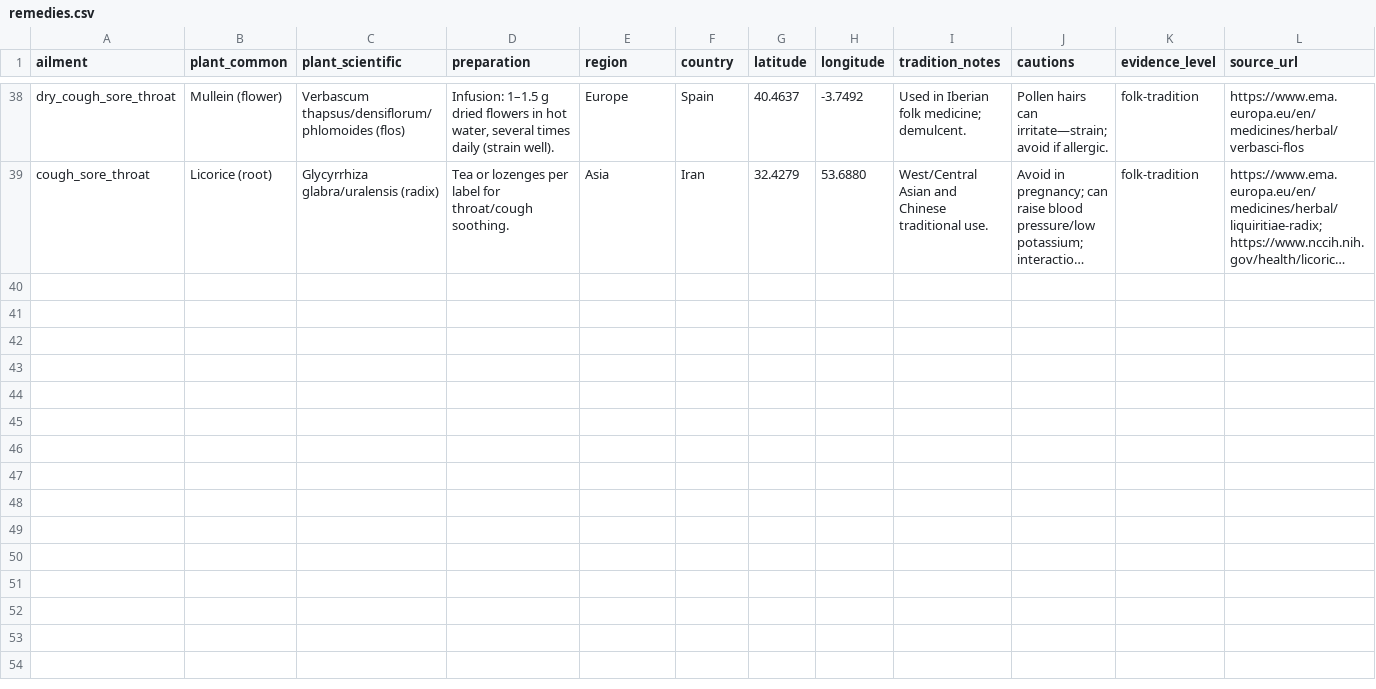
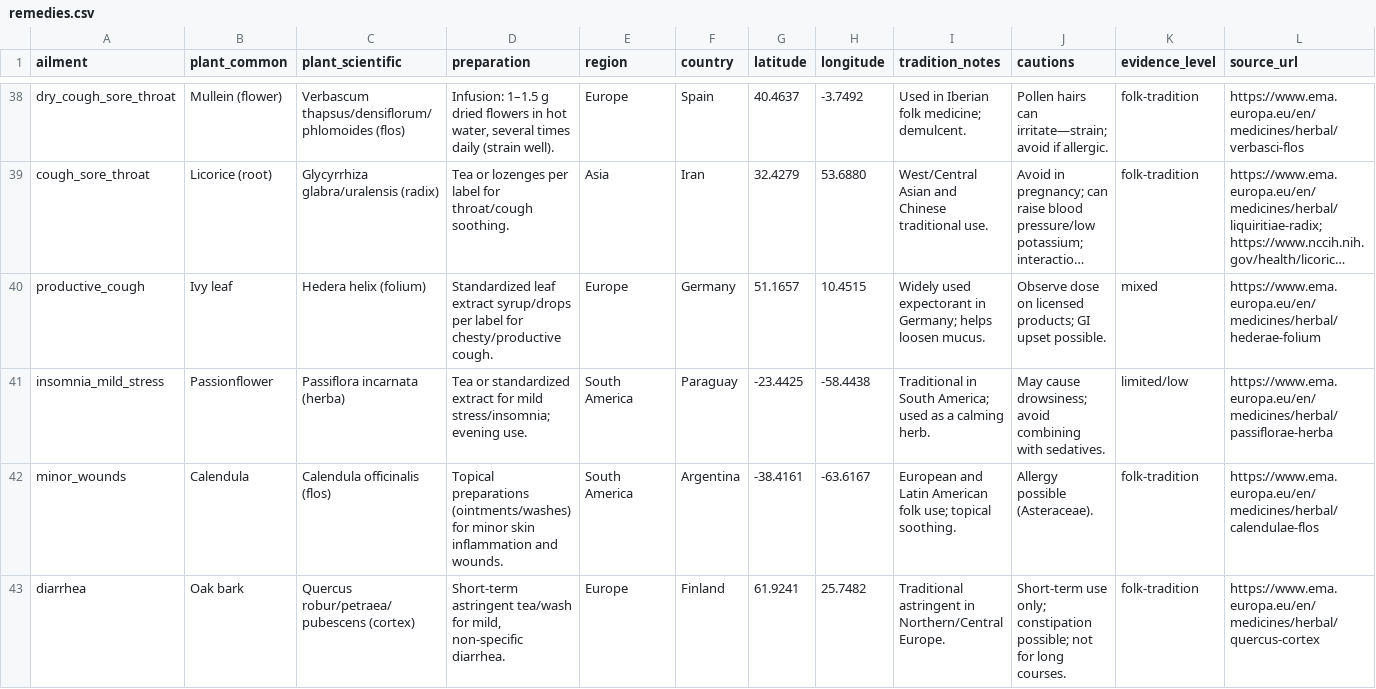
Before and after one commit to roubakiprianos/remedyatlas, a CSV file: data/remedies.csv, drawn as a sheet; only a part is shown, gaps mark what is left out; long unchanged cells end in …; the diff covers the shown part only; the diff names each change by its address in the sheet, - before the commit and + after, or states it on an @@ line.

```diff
--- a/data/remedies.csv
+++ b/data/remedies.csv
+row 40: productive_cough | Ivy leaf | Hedera helix (folium) | Standardized leaf extract syrup/drops per label for chesty/productive cough. | Europe | Germany | 51.1657 | 10.4515 | Widely used expectorant in Germany; helps loosen mucus. | Observe dose on licensed products; GI upset possible. | mixed | https://www.ema.europa.eu/en/medicines/herbal/hederae-folium
+row 41: insomnia_mild_stress | Passionflower | Passiflora incarnata (herba) | Tea or standardized extract for mild stress/insomnia; evening use. | South America | Paraguay | -23.4425 | -58.4438 | Traditional in South America; used as a calming herb. | May cause drowsiness; avoid combining with sedatives. | limited/low | https://www.ema.europa.eu/en/medicines/herbal/passiflorae-herba
+row 42: minor_wounds | Calendula | Calendula officinalis (flos) | Topical preparations (ointments/washes) for minor skin inflammation and wounds. | South America | Argentina | -38.4161 | -63.6167 | European and Latin American folk use; topical soothing. | Allergy possible (Asteraceae). | folk-tradition | https://www.ema.europa.eu/en/medicines/herbal/calendulae-flos
+row 43: diarrhea | Oak bark | Quercus robur/petraea/pubescens (cortex) | Short-term astringent tea/wash for mild, non-specific diarrhea. | Europe | Finland | 61.9241 | 25.7482 | Traditional astringent in Northern/Central Europe. | Short-term use only; constipation possible; not for long courses. | folk-tradition | https://www.ema.europa.eu/en/medicines/herbal/quercus-cortex
```
Also changed, not shown: 11 added rows elsewhere in this file.
